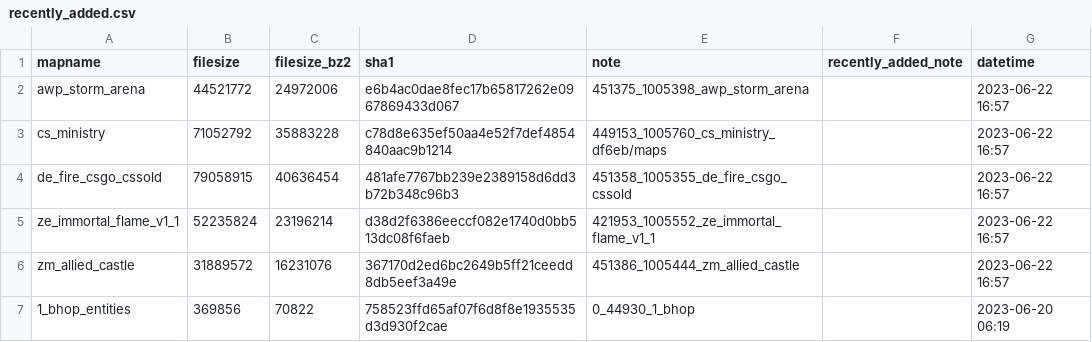
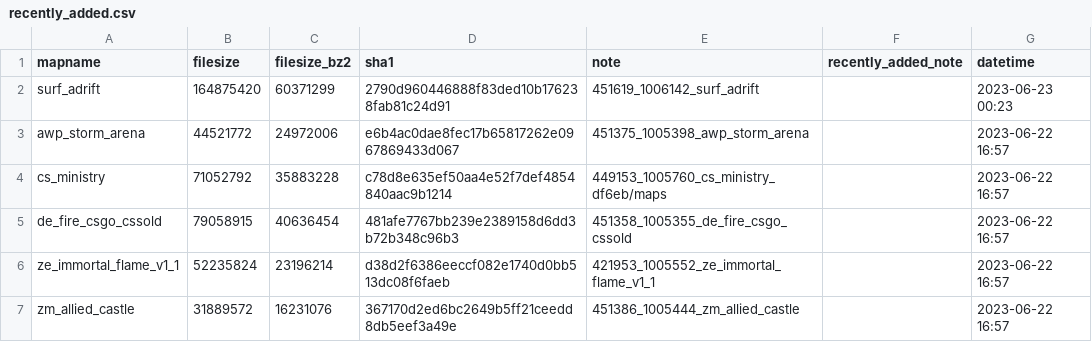
Before and after one commit to srcwr/maps-cstrike, a CSV file: recently_added.csv, drawn as a sheet; only a part is shown; the shorter side is filled out with more unchanged rows; the diff names each change by its address in the sheet, - before the commit and + after, or states it on an @@ line.

```diff
--- a/recently_added.csv
+++ b/recently_added.csv
+row 2: surf_adrift | 164875420 | 60371299 | 2790d960446888f83ded10b176238fab81c24d91 | 451619_1006142_surf_adrift |  | 2023-06-23 00:23
```
Also changed, not shown: unprocessed/gamebanana-more.csv.
